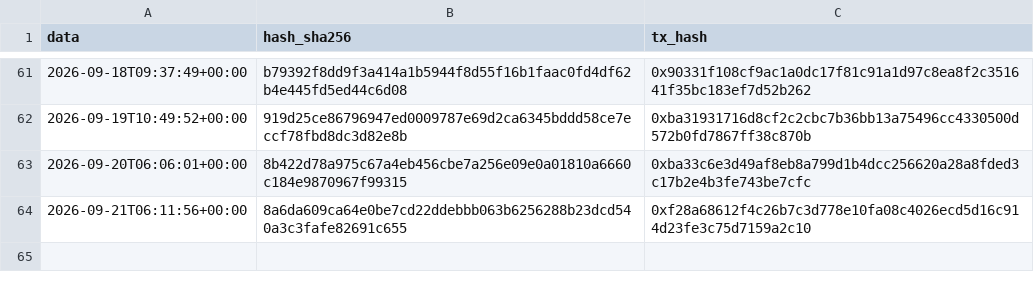
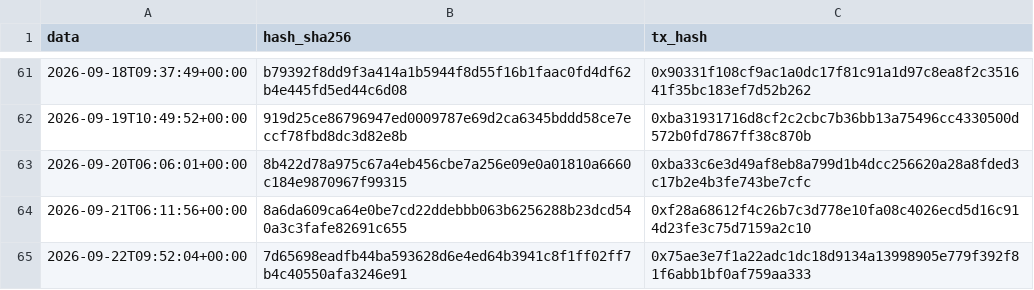
Before and after one commit to Alex00975/btc-accumulator-data, a CSV file: pubblico/sigilli.csv, drawn as a sheet; only a part is shown, gaps mark what is left out.

```diff
--- a/pubblico/sigilli.csv
+++ b/pubblico/sigilli.csv
@@ -64 +64,2 @@ data,hash_sha256,tx_hash
 2026-09-21T06:11:56+00:00,8a6da609ca64e0be7cd22ddebbb063b6256288b23dcd540a3c3fafe82691c655,0xf28a68612f4c26b7c3d778e10fa08c4026ecd5d16c914d23fe3c75d7159a2c10
+2026-09-22T09:52:04+00:00,7d65698eadfb44ba593628d6e4ed64b3941c8f1ff02ff7b4c40550afa3246e91,0x75ae3e7f1a22adc1dc18d9134a13998905e779f392f81f6abb1bf0af759aa333
```
Also changed, not shown: 4 other files.
